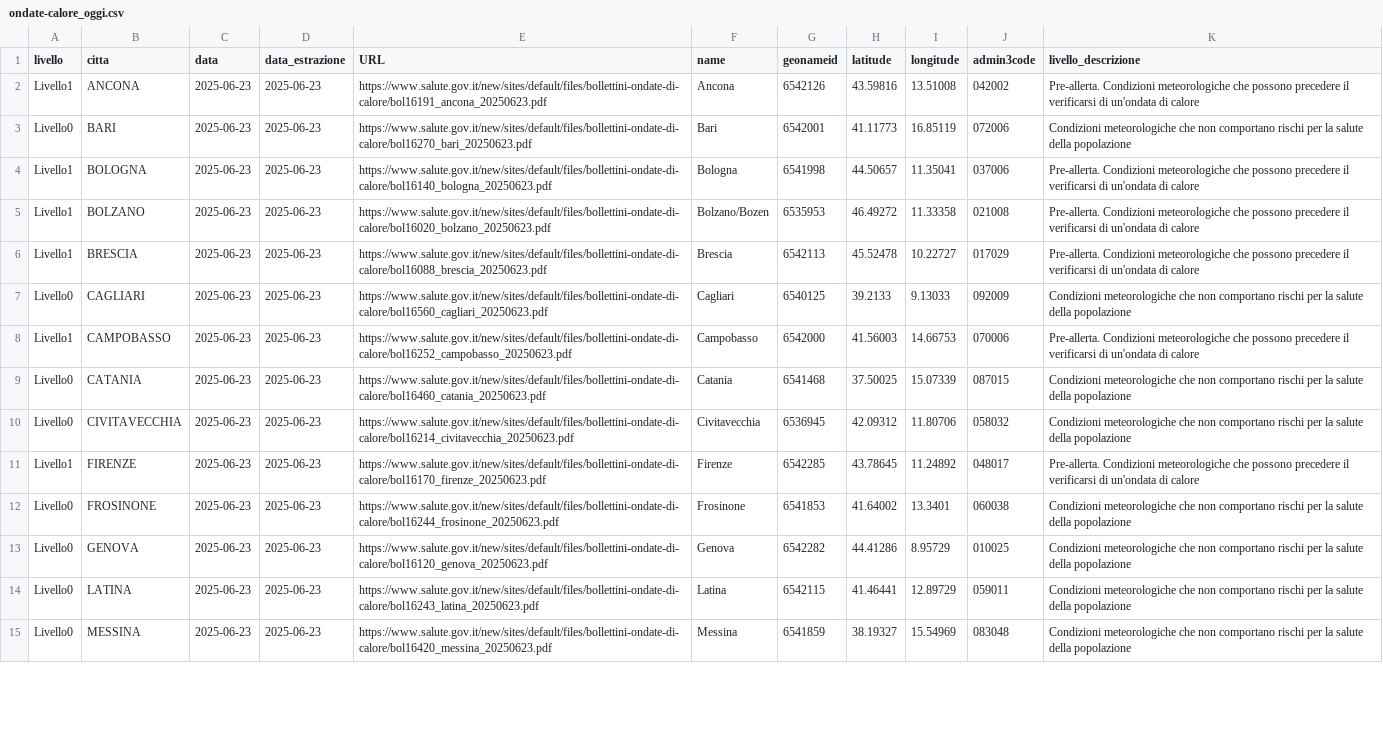
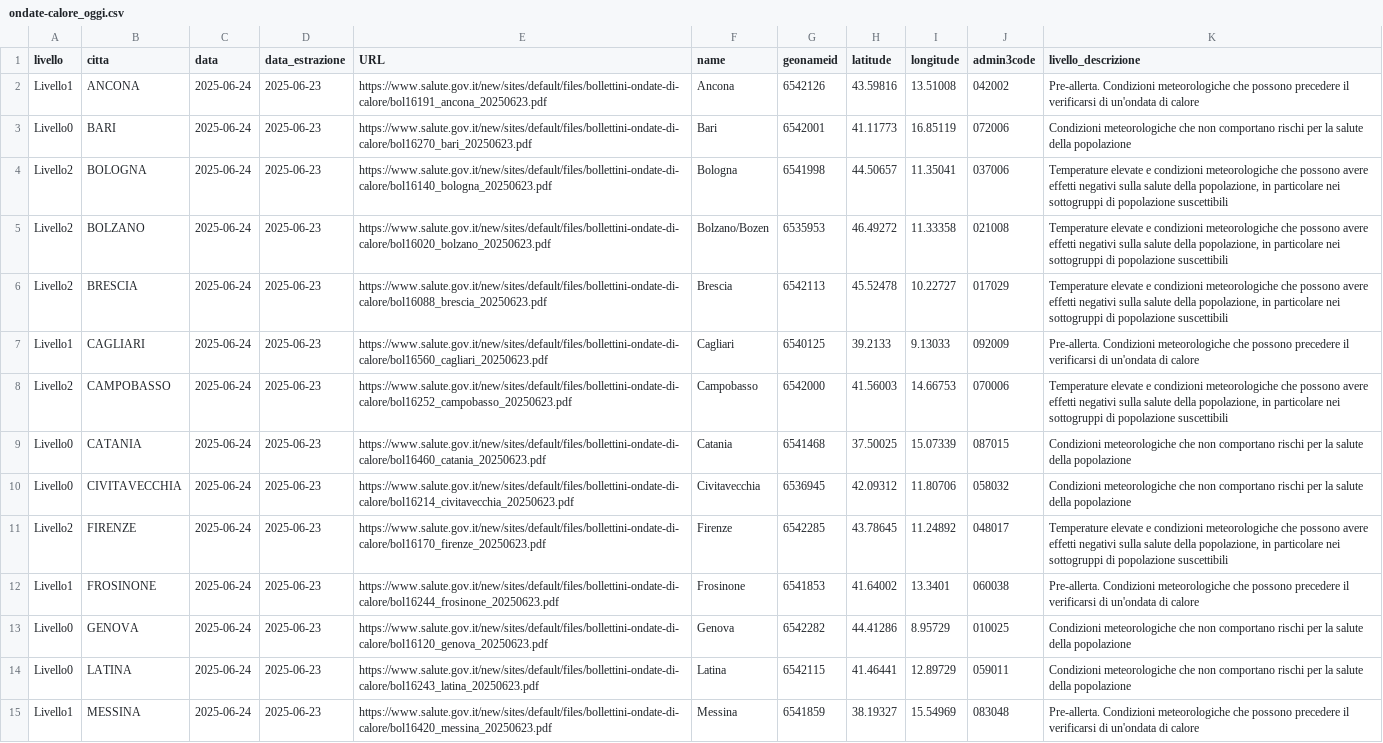
Before and after one commit to ondata/ondate-calore, a CSV file: data/ondate-calore_oggi.csv, drawn as a sheet; only a part is shown; the diff covers the shown part only; the diff names each change by its address in the sheet, - before the commit and + after, or states it on an @@ line.

```diff
--- a/data/ondate-calore_oggi.csv
+++ b/data/ondate-calore_oggi.csv
-C2:C15 (data): 2025-06-23
+C2:C15 (data): 2025-06-24
-A4:A6 (livello): Livello1
+A4:A6 (livello): Livello2
-K4:K6 (livello_descrizione): Pre-allerta. Condizioni meteorologiche che possono precedere il verificarsi di un'ondata di calore
+K4:K6 (livello_descrizione): Temperature elevate e condizioni meteorologiche che possono avere effetti negativi sulla salute della popolazione, in particolare nei sottogruppi di popolazione suscettibili
-A7 (livello): Livello0
+A7 (livello): Livello1
-K7 (livello_descrizione): Condizioni meteorologiche che non comportano rischi per la salute della popolazione
+K7 (livello_descrizione): Pre-allerta. Condizioni meteorologiche che possono precedere il verificarsi di un'ondata di calore
-A8 (livello): Livello1
+A8 (livello): Livello2
-K8 (livello_descrizione): Pre-allerta. Condizioni meteorologiche che possono precedere il verificarsi di un'ondata di calore
+K8 (livello_descrizione): Temperature elevate e condizioni meteorologiche che possono avere effetti negativi sulla salute della popolazione, in particolare nei sottogruppi di popolazione suscettibili
-A11 (livello): Livello1
+A11 (livello): Livello2
-K11 (livello_descrizione): Pre-allerta. Condizioni meteorologiche che possono precedere il verificarsi di un'ondata di calore
+K11 (livello_descrizione): Temperature elevate e condizioni meteorologiche che possono avere effetti negativi sulla salute della popolazione, in particolare nei sottogruppi di popolazione suscettibili
-A12 (livello): Livello0
+A12 (livello): Livello1
-K12 (livello_descrizione): Condizioni meteorologiche che non comportano rischi per la salute della popolazione
+K12 (livello_descrizione): Pre-allerta. Condizioni meteorologiche che possono precedere il verificarsi di un'ondata di calore
-A15 (livello): Livello0
+A15 (livello): Livello1
-K15 (livello_descrizione): Condizioni meteorologiche che non comportano rischi per la salute della popolazione
+K15 (livello_descrizione): Pre-allerta. Condizioni meteorologiche che possono precedere il verificarsi di un'ondata di calore
```
Also changed, not shown: 23 edited cells elsewhere in this file, elaborazioni/ondate-calore_oggi.csv.
